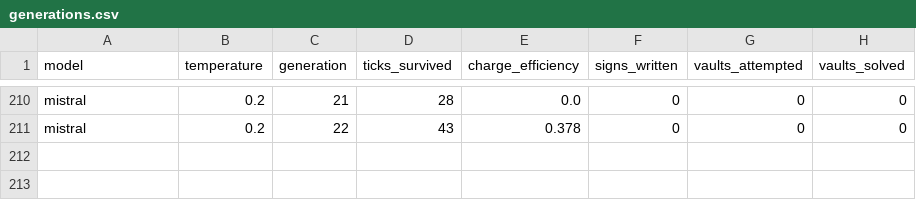
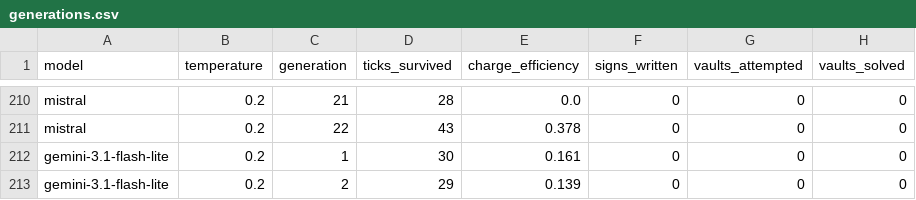
Before and after one commit to messiay/JunkWorld, a CSV file: logs/generations.csv, drawn as a sheet; only a part is shown, gaps mark what is left out; the diff names each change by its address in the sheet, - before the commit and + after, or states it on an @@ line.

Commit message:
Support gemini-3.1-flash-lite routing and update simulation logs

```diff
--- a/logs/generations.csv
+++ b/logs/generations.csv
+row 212: gemini-3.1-flash-lite | 0.2 | 1 | 30 | 0.161 | 0 | 0 | 0
+row 213: gemini-3.1-flash-lite | 0.2 | 2 | 29 | 0.139 | 0 | 0 | 0
```
Also changed, not shown: 3 other files.
